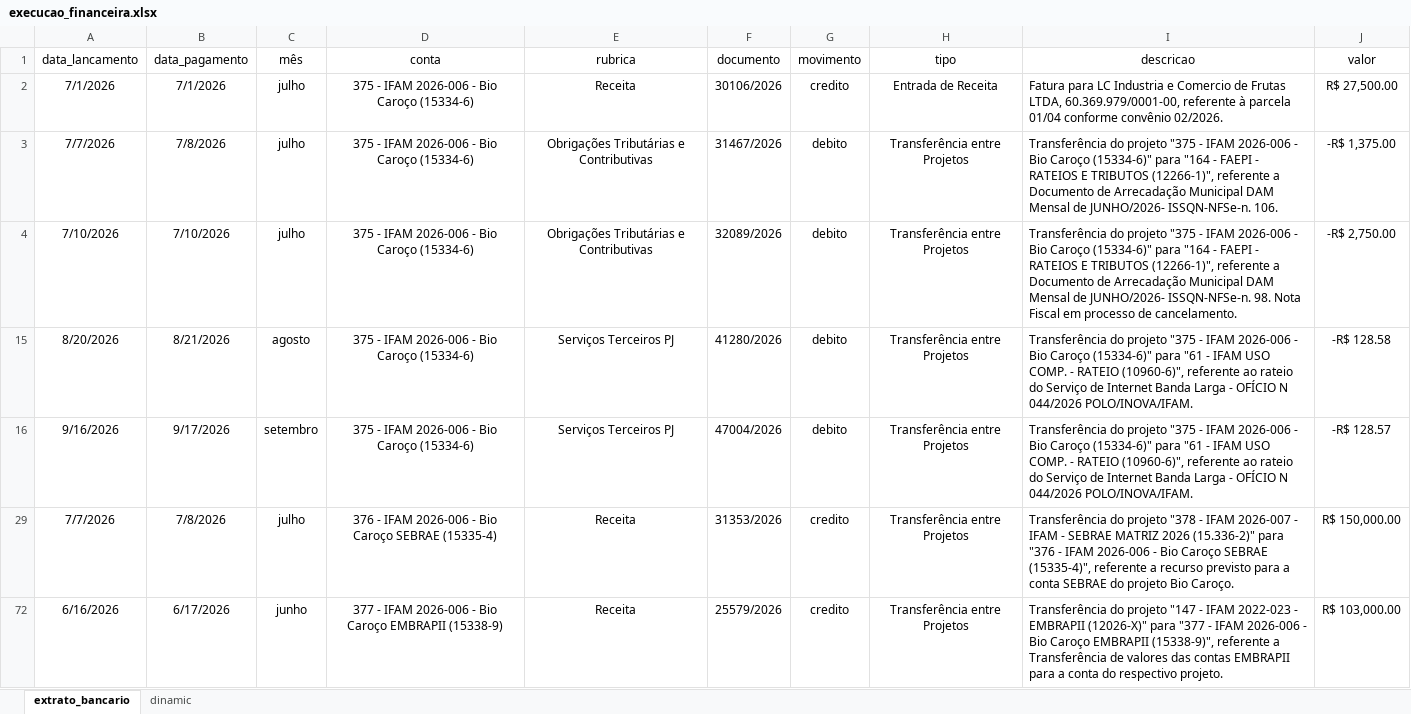
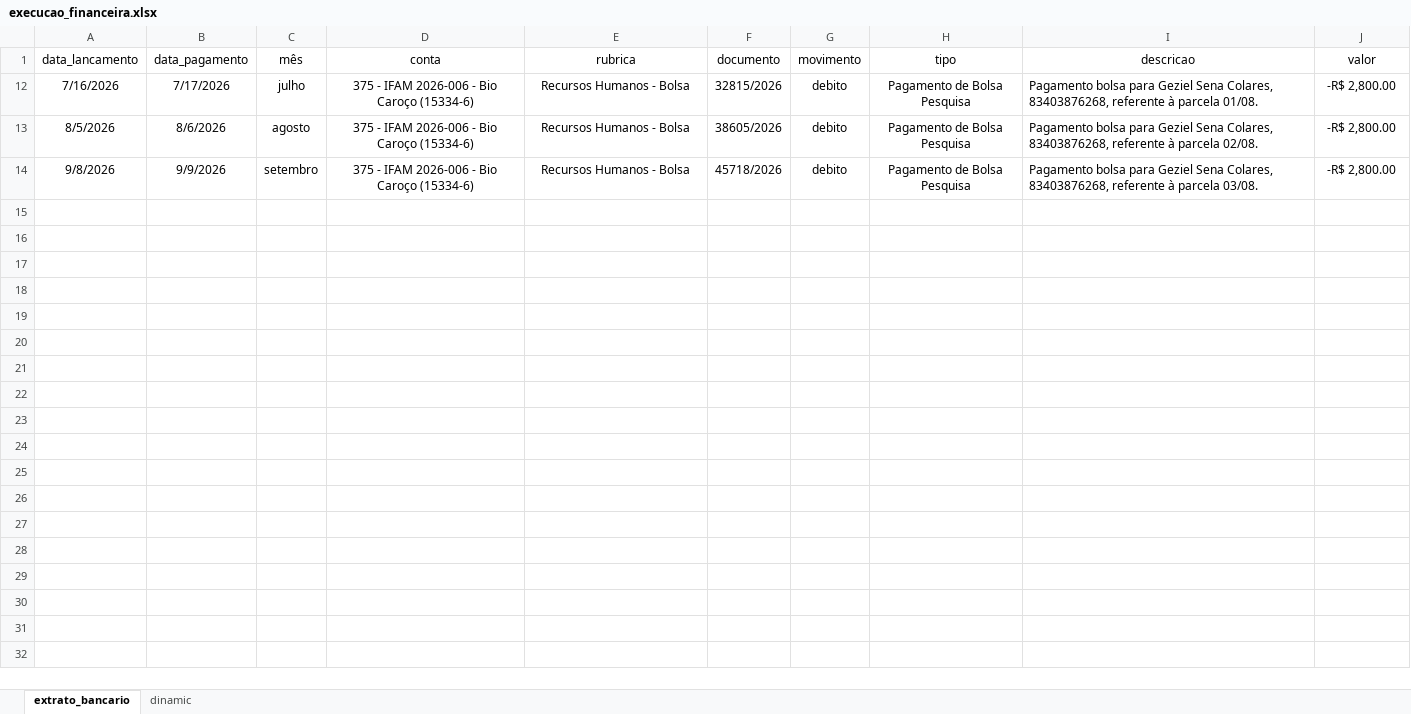
Before and after one commit to GColares/ARGUS, an Excel workbook: gestao_projetos/execucao_financeira/execucao_financeira.xlsx, sheet extrato_bancario, drawn as a sheet; values as stored, in another font and other column widths than the file's, no borders; removed rows and columns are numbered as before the commit, all else as after; the diff names each change by its address in the sheet, - before the commit and + after, or states it on an @@ line.

```diff
--- a/gestao_projetos/execucao_financeira/execucao_financeira.xlsx (sheet extrato_bancario)
+++ b/gestao_projetos/execucao_financeira/execucao_financeira.xlsx (sheet extrato_bancario)
@@ row 2 hidden: 7/1/2026 | 7/1/2026 | julho | 375 - IFAM 2026-006 - Bio Caroço (15334-6) | Receita | 30106/2026 | credito | Entrada de Receita | Fatura para LC Industria e Comercio de Frutas LTDA, 60.369.979/0001-00, referente à parcela 01/04 conforme convênio 02/2026. | R$ 27,500.00 @@
@@ row 3 hidden: 7/7/2026 | 7/8/2026 | julho | 375 - IFAM 2026-006 - Bio Caroço (15334-6) | Obrigações Tributárias e Contributivas | 31467/2026 | debito | Transferência entre Projetos | Transferência do projeto "375 - IFAM 2026-006 - Bio Caroço (15334-6)" para "164 - FAEPI - RATEIOS E TRIBUTOS (12266-1)", referente a Documento de Arrecadação Municipal DAM Mensal de JUNHO/2026- ISSQN-NFSe-n. 106. | -R$ 1,375.00 @@
-A12 (data_lancamento): 7/10/2026
+A12 (data_lancamento): 7/16/2026
-B12 (data_pagamento): 7/10/2026
+B12 (data_pagamento): 7/17/2026
-E12 (rubrica): Obrigações Tributárias e Contributivas
+E12 (rubrica): Recursos Humanos - Bolsa
-F12 (documento): 32089/2026
+F12 (documento): 32815/2026
-H12:H14 (tipo): Transferência entre Projetos
+H12:H14 (tipo): Pagamento de Bolsa Pesquisa
-I12 (descricao): Transferência do projeto "375 - IFAM 2026-006 - Bio Caroço (15334-6)" para "164 - FAEPI - RATEIOS E TRIBUTOS (12266-1)", referente a Documento de Arrecadação Municipal DAM Mensal de JUNHO/2026- ISSQN-NFSe-n. 98. Nota Fiscal em processo de cancelamento.
+I12 (descricao): Pagamento bolsa para Geziel Sena Colares, 83403876268, referente à parcela 01/08.
-J12 (valor): -R$ 2,750.00
+J12 (valor): -R$ 2,800.00
-A13 (data_lancamento): 8/20/2026
+A13 (data_lancamento): 8/5/2026
-B13 (data_pagamento): 8/21/2026
+B13 (data_pagamento): 8/6/2026
-E13:E14 (rubrica): Serviços Terceiros PJ
+E13:E14 (rubrica): Recursos Humanos - Bolsa
-F13 (documento): 41280/2026
+F13 (documento): 38605/2026
-I13 (descricao): Transferência do projeto "375 - IFAM 2026-006 - Bio Caroço (15334-6)" para "61 - IFAM USO COMP. - RATEIO (10960-6)", referente ao rateio do Serviço de Internet Banda Larga - OFÍCIO N 044/2026 POLO/INOVA/IFAM.
+I13 (descricao): Pagamento bolsa para Geziel Sena Colares, 83403876268, referente à parcela 02/08.
-J13 (valor): -R$ 128.58
+J13 (valor): -R$ 2,800.00
-A14 (data_lancamento): 9/16/2026
+A14 (data_lancamento): 9/8/2026
-B14 (data_pagamento): 9/17/2026
+B14 (data_pagamento): 9/9/2026
-F14 (documento): 47004/2026
+F14 (documento): 45718/2026
-I14 (descricao): Transferência do projeto "375 - IFAM 2026-006 - Bio Caroço (15334-6)" para "61 - IFAM USO COMP. - RATEIO (10960-6)", referente ao rateio do Serviço de Internet Banda Larga - OFÍCIO N 044/2026 POLO/INOVA/IFAM.
+I14 (descricao): Pagamento bolsa para Geziel Sena Colares, 83403876268, referente à parcela 03/08.
-J14 (valor): -R$ 128.57
+J14 (valor): -R$ 2,800.00
@@ row 29 hidden: 7/7/2026 | 7/8/2026 | julho | 376 - IFAM 2026-006 - Bio Caroço SEBRAE (15335-4) | Receita | 31353/2026 | credito | Transferência entre Projetos | Transferência do projeto "378 - IFAM 2026-007 - IFAM - SEBRAE MATRIZ 2026 (15.336-2)" para "376 - IFAM 2026-006 - Bio Caroço SEBRAE (15335-4)", referente a recurso previsto para a conta SEBRAE do projeto Bio Caroço. | R$ 150,000.00 @@
@@ row 72 hidden: 6/16/2026 | 6/17/2026 | junho | 377 - IFAM 2026-006 - Bio Caroço EMBRAPII (15338-9) | Receita | 25579/2026 | credito | Transferência entre Projetos | Transferência do projeto "147 - IFAM 2022-023 - EMBRAPII (12026-X)" para "377 - IFAM 2026-006 - Bio Caroço EMBRAPII (15338-9)", referente a Transferência de valores das contas EMBRAPII para a conta do respectivo projeto. | R$ 103,000.00 @@
```
Also changed, not shown: formulas that keep their value, gestao_projetos/execucao_financeira/relatorio_mensal_recursos.xlsx, 9 other files.
